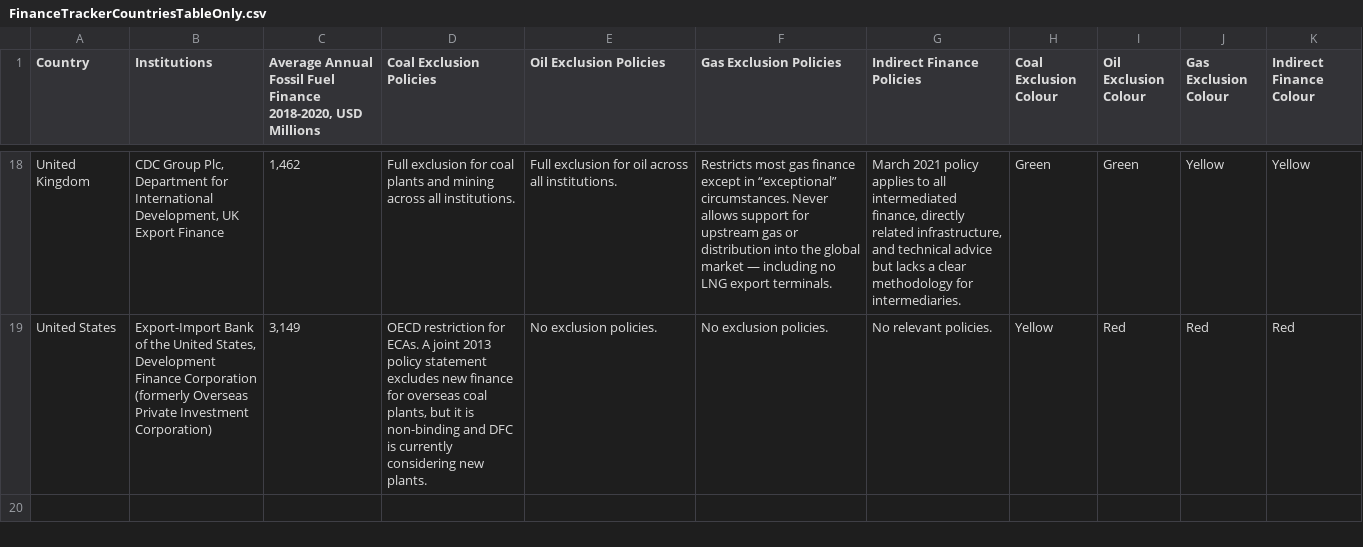
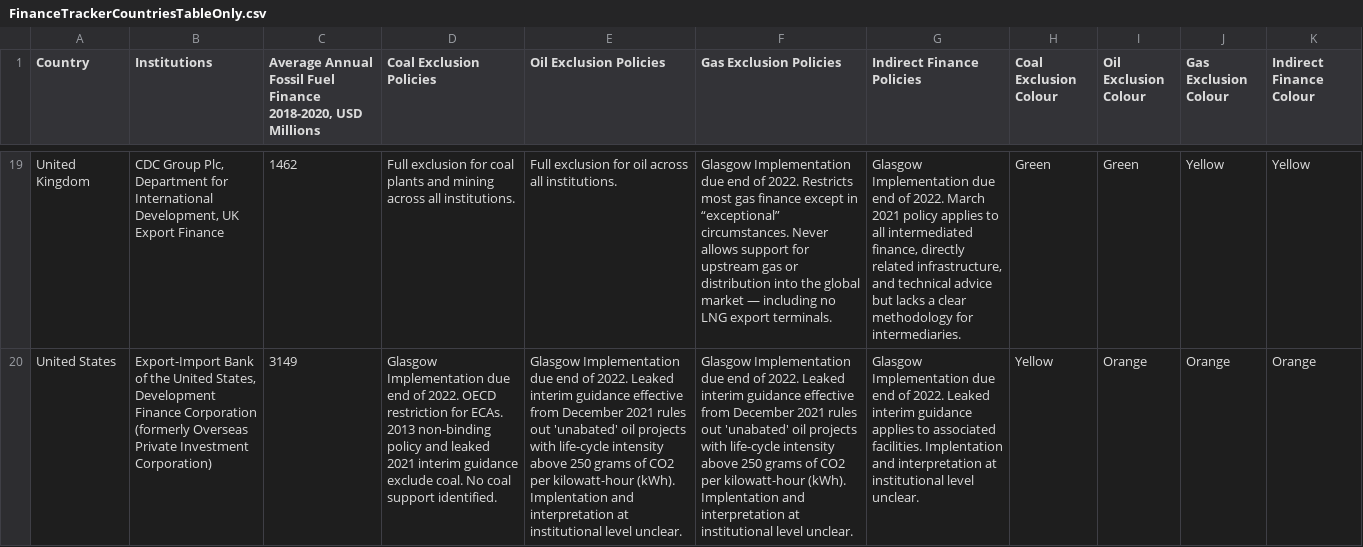
Before and after one commit to DigitalCharlie/oci-climate, a CSV file: public/FinanceTrackerCountriesTableOnly.csv, drawn as a sheet; only a part is shown, gaps mark what is left out; addresses are those after the commit; the diff covers the shown part only; the diff names each change by its address in the sheet, - before the commit and + after, or states it on an @@ line.

```diff
--- a/public/FinanceTrackerCountriesTableOnly.csv
+++ b/public/FinanceTrackerCountriesTableOnly.csv
-C19: 1,462
+C19: 1462
-F19 (Gas Exclusion Policies): Restricts most…
+F19 (Gas Exclusion Policies): Glasgow Implementation due end of 2022. Restricts most…
-G19 (Indirect Finance Policies): March 2021…
+G19 (Indirect Finance Policies): Glasgow Implementation due end of 2022. March 2021…
-C20: 3,149
+C20: 3149
-D20 (Coal Exclusion Policies): OECD restriction for ECAs. A joint 2013 policy statement excludes new finance for overseas coal plants, but it is non-binding and DFC is currently considering new plants.
+D20 (Coal Exclusion Policies): Glasgow Implementation due end of 2022. OECD restriction for ECAs. 2013 non-binding policy and leaked 2021 interim guidance exclude coal. No coal support identified.
-E20 (Oil Exclusion Policies): No exclusion policies.
+E20 (Oil Exclusion Policies): Glasgow Implementation due end of 2022. Leaked interim guidance effective from December 2021 rules out 'unabated' oil projects with life-cycle intensity above 250 grams of CO2 per kilowatt-hour (kWh). Implentation and interpretation at institutional level unclear.
-F20 (Gas Exclusion Policies): No exclusion policies.
+F20 (Gas Exclusion Policies): Glasgow Implementation due end of 2022. Leaked interim guidance effective from December 2021 rules out 'unabated' oil projects with life-cycle intensity above 250 grams of CO2 per kilowatt-hour (kWh). Implentation and interpretation at institutional level unclear.
-G20 (Indirect Finance Policies): No relevant policies.
+G20 (Indirect Finance Policies): Glasgow Implementation due end of 2022. Leaked interim guidance applies to associated facilities. Implentation and interpretation at institutional level unclear.
-I20 (Oil Exclusion Colour): Red
+I20 (Oil Exclusion Colour): Orange
-J20 (Gas Exclusion Colour): Red
+J20 (Gas Exclusion Colour): Orange
-K20 (Indirect Finance Colour): Red
+K20 (Indirect Finance Colour): Orange
```
Also changed, not shown: 1 added row and 30 edited cells elsewhere in this file, public/FinanceTrackerMDBsTableOnly.csv, public/Sources.csv, 6 other files.
